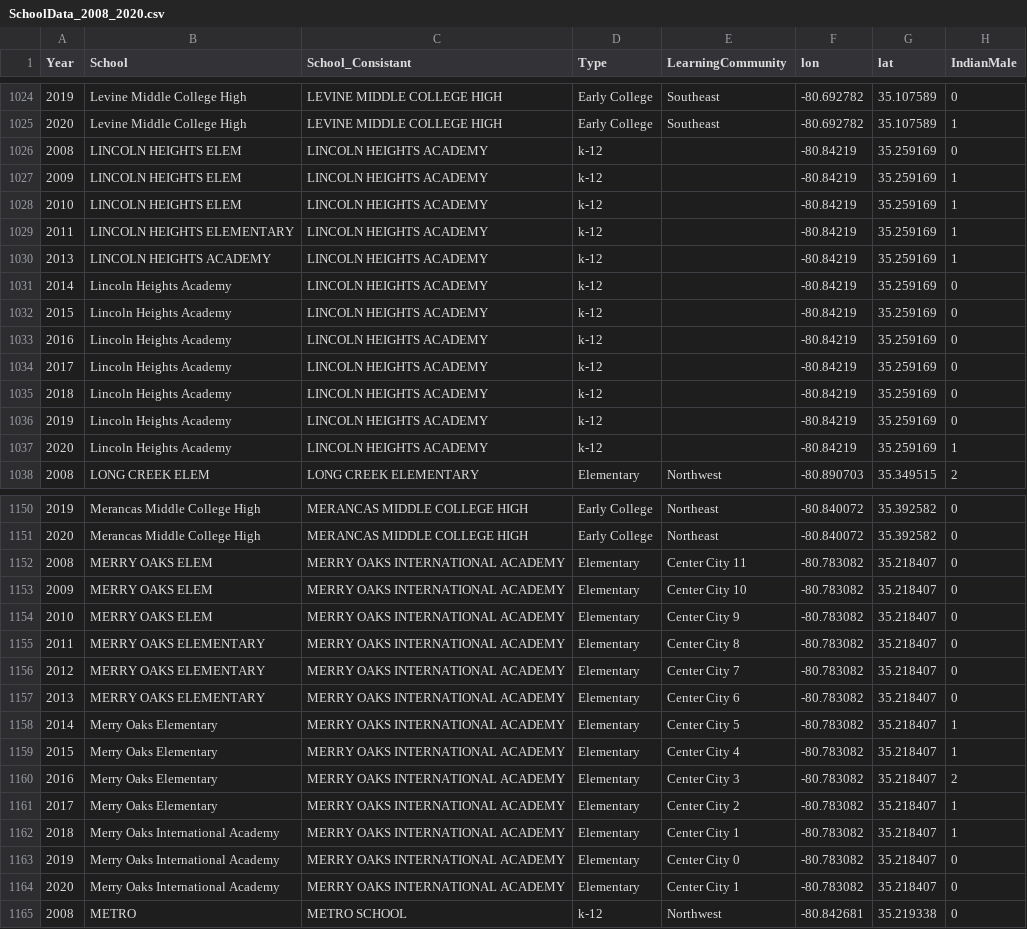
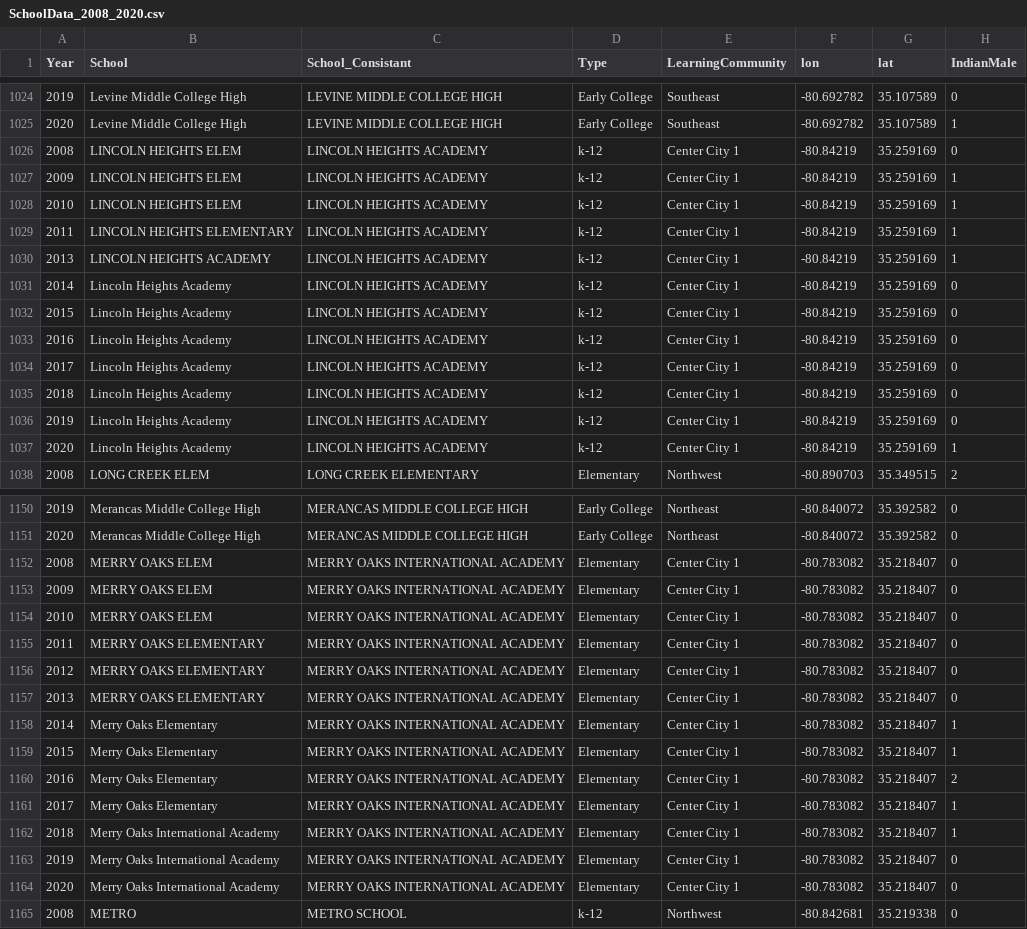
Before and after one commit to jkpm18/CMS_Diversity, a CSV file: CMS_Diversity_v04/SchoolData_2008_2020.csv, drawn as a sheet; only a part is shown, gaps mark what is left out; the diff covers the shown part only; the diff names each change by its address in the sheet, - before the commit and + after, or states it on an @@ line.

```diff
--- a/CMS_Diversity_v04/SchoolData_2008_2020.csv
+++ b/CMS_Diversity_v04/SchoolData_2008_2020.csv
-E1026:E1037 (LearningCommunity): (empty)
+E1026:E1037 (LearningCommunity): Center City 1
-E1152 (LearningCommunity): Center City 11
+E1152 (LearningCommunity): Center City 1
-E1153 (LearningCommunity): Center City 10
+E1153 (LearningCommunity): Center City 1
-E1154 (LearningCommunity): Center City 9
+E1154 (LearningCommunity): Center City 1
-E1155 (LearningCommunity): Center City 8
+E1155 (LearningCommunity): Center City 1
-E1156 (LearningCommunity): Center City 7
+E1156 (LearningCommunity): Center City 1
-E1157 (LearningCommunity): Center City 6
+E1157 (LearningCommunity): Center City 1
-E1158 (LearningCommunity): Center City 5
+E1158 (LearningCommunity): Center City 1
-E1159 (LearningCommunity): Center City 4
+E1159 (LearningCommunity): Center City 1
-E1160 (LearningCommunity): Center City 3
+E1160 (LearningCommunity): Center City 1
-E1161 (LearningCommunity): Center City 2
+E1161 (LearningCommunity): Center City 1
-E1163 (LearningCommunity): Center City 0
+E1163 (LearningCommunity): Center City 1
```
Also changed, not shown: 57 edited cells elsewhere in this file, 1 other file.
